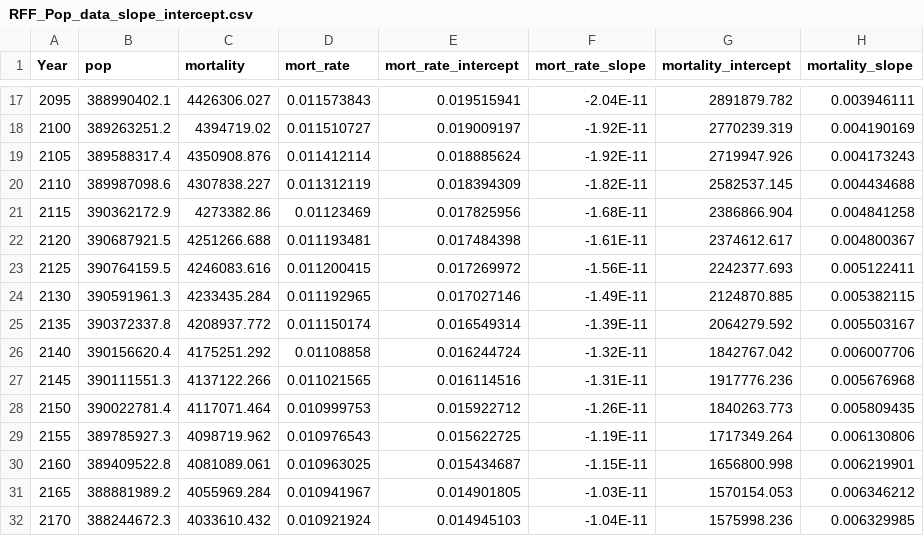
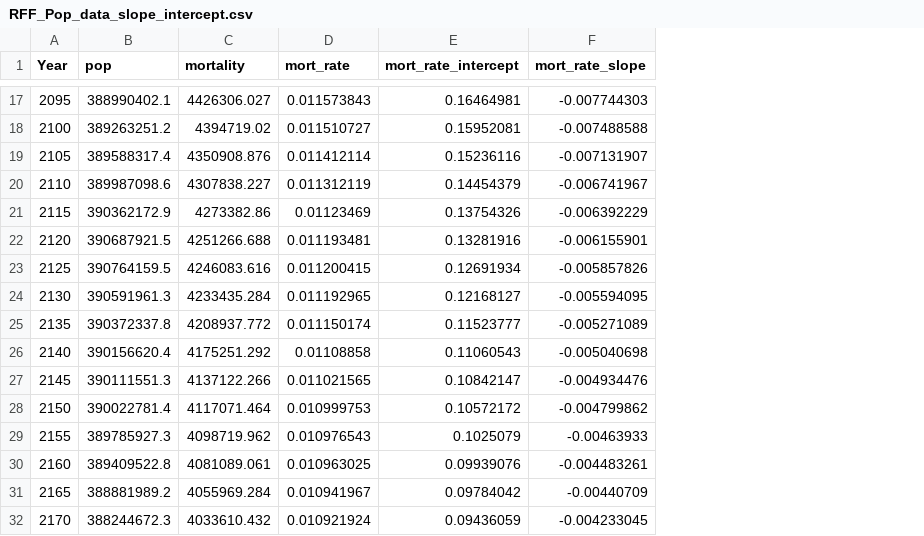
Before and after one commit to USEPA/FrEDI_Data, a CSV file: inst/extdata/methane/RFF_Pop_data_slope_intercept.csv, drawn as a sheet; only a part is shown, gaps mark what is left out; the diff covers the shown part only; the diff names each change by its address in the sheet, - before the commit and + after, or states it on an @@ line.

```diff
--- a/inst/extdata/methane/RFF_Pop_data_slope_intercept.csv
+++ b/inst/extdata/methane/RFF_Pop_data_slope_intercept.csv
-column G (mortality_intercept), rows 17-32: 2891879.782 | 2770239.319 | 2719947.926 | 2582537.145 | 2386866.904 | 2374612.617 | 2242377.693 | 2124870.885 | 2064279.592 | 1842767.042 | 1917776.236 | 1840263.773 | 1717349.264 | 1656800.998 | 1570154.053 | 1575998.236
-column H (mortality_slope), rows 17-32: 0.003946111 | 0.004190169 | 0.004173243 | 0.004434688 | 0.004841258 | 0.004800367 | 0.005122411 | 0.005382115 | 0.005503167 | 0.006007706 | 0.005676968 | 0.005809435 | 0.006130806 | 0.006219901 | 0.006346212 | 0.006329985
-E17 (mort_rate_intercept): 0.019515941
+E17 (mort_rate_intercept): 0.16464981
-F17 (mort_rate_slope): -2.04E-11
+F17 (mort_rate_slope): -0.007744303
-E18 (mort_rate_intercept): 0.019009197
+E18 (mort_rate_intercept): 0.15952081
-F18 (mort_rate_slope): -1.92E-11
+F18 (mort_rate_slope): -0.007488588
-E19 (mort_rate_intercept): 0.018885624
+E19 (mort_rate_intercept): 0.15236116
-F19 (mort_rate_slope): -1.92E-11
+F19 (mort_rate_slope): -0.007131907
-E20 (mort_rate_intercept): 0.018394309
+E20 (mort_rate_intercept): 0.14454379
-F20 (mort_rate_slope): -1.82E-11
+F20 (mort_rate_slope): -0.006741967
-E21 (mort_rate_intercept): 0.017825956
+E21 (mort_rate_intercept): 0.13754326
-F21 (mort_rate_slope): -1.68E-11
+F21 (mort_rate_slope): -0.006392229
-E22 (mort_rate_intercept): 0.017484398
+E22 (mort_rate_intercept): 0.13281916
-F22 (mort_rate_slope): -1.61E-11
+F22 (mort_rate_slope): -0.006155901
-E23 (mort_rate_intercept): 0.017269972
+E23 (mort_rate_intercept): 0.12691934
-F23 (mort_rate_slope): -1.56E-11
+F23 (mort_rate_slope): -0.005857826
-E24 (mort_rate_intercept): 0.017027146
+E24 (mort_rate_intercept): 0.12168127
-F24 (mort_rate_slope): -1.49E-11
+F24 (mort_rate_slope): -0.005594095
-E25 (mort_rate_intercept): 0.016549314
+E25 (mort_rate_intercept): 0.11523777
-F25 (mort_rate_slope): -1.39E-11
+F25 (mort_rate_slope): -0.005271089
-E26 (mort_rate_intercept): 0.016244724
+E26 (mort_rate_intercept): 0.11060543
-F26 (mort_rate_slope): -1.32E-11
+F26 (mort_rate_slope): -0.005040698
-E27 (mort_rate_intercept): 0.016114516
+E27 (mort_rate_intercept): 0.10842147
-F27 (mort_rate_slope): -1.31E-11
+F27 (mort_rate_slope): -0.004934476
-E28 (mort_rate_intercept): 0.015922712
+E28 (mort_rate_intercept): 0.10572172
-F28 (mort_rate_slope): -1.26E-11
+F28 (mort_rate_slope): -0.004799862
-E29 (mort_rate_intercept): 0.015622725
+E29 (mort_rate_intercept): 0.1025079
-F29 (mort_rate_slope): -1.19E-11
+F29 (mort_rate_slope): -0.00463933
-E30 (mort_rate_intercept): 0.015434687
+E30 (mort_rate_intercept): 0.09939076
-F30 (mort_rate_slope): -1.15E-11
+F30 (mort_rate_slope): -0.004483261
-E31 (mort_rate_intercept): 0.014901805
+E31 (mort_rate_intercept): 0.09784042
-F31 (mort_rate_slope): -1.03E-11
+F31 (mort_rate_slope): -0.00440709
-E32 (mort_rate_intercept): 0.014945103
+E32 (mort_rate_intercept): 0.09436059
-F32 (mort_rate_slope): -1.04E-11
+F32 (mort_rate_slope): -0.004233045
```
Also changed, not shown: 81 edited cells elsewhere in this file, 1 other file.
